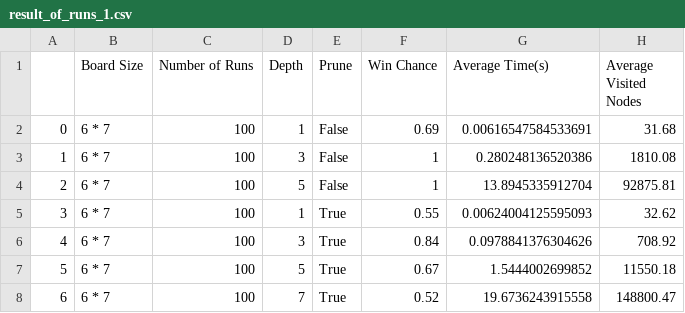
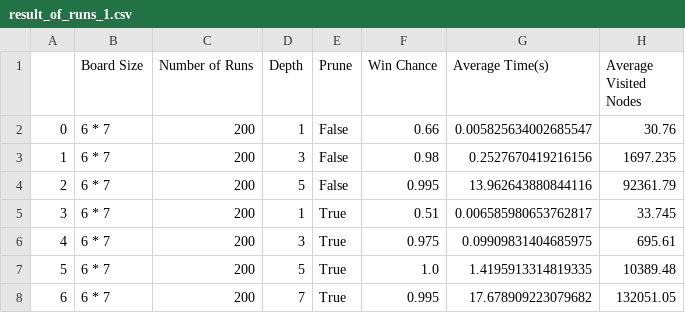
Before and after one commit to mohammadsaadati80/Connect4-Min-Max, a CSV file: result_of_runs_1.csv, drawn as a sheet.

Commit message:
Update run part + Run board 1 + Report remain

```diff
--- a/result_of_runs_1.csv
+++ b/result_of_runs_1.csv
@@ -1,8 +1,8 @@
 ,Board Size,Number of Runs,Depth,Prune,Win Chance,Average Time(s),Average Visited Nodes
-0,6 * 7,100,1,False,0.69,0.00616547584533691,31.68
-1,6 * 7,100,3,False,1,0.280248136520386,1810.08
-2,6 * 7,100,5,False,1,13.8945335912704,92875.81
-3,6 * 7,100,1,True,0.55,0.00624004125595093,32.62
-4,6 * 7,100,3,True,0.84,0.0978841376304626,708.92
-5,6 * 7,100,5,True,0.67,1.5444002699852,11550.18
-6,6 * 7,100,7,True,0.52,19.6736243915558,148800.47
+0,6 * 7,200,1,False,0.66,0.005825634002685547,30.76
+1,6 * 7,200,3,False,0.98,0.2527670419216156,1697.235
+2,6 * 7,200,5,False,0.995,13.962643880844116,92361.79
+3,6 * 7,200,1,True,0.51,0.006585980653762817,33.745
+4,6 * 7,200,3,True,0.975,0.09909831404685975,695.61
+5,6 * 7,200,5,True,1.0,1.4195913314819335,10389.48
+6,6 * 7,200,7,True,0.995,17.678909223079682,132051.05
```
Also changed, not shown: 2 other files.
